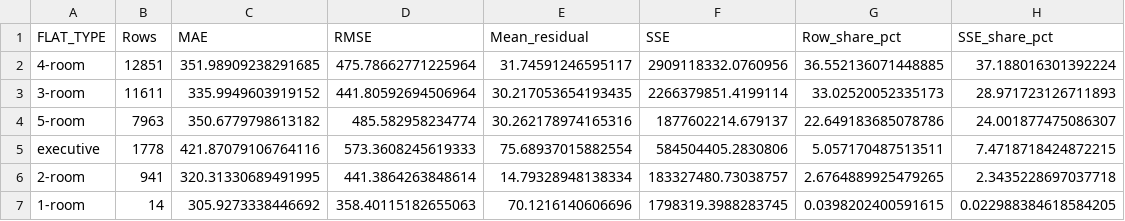
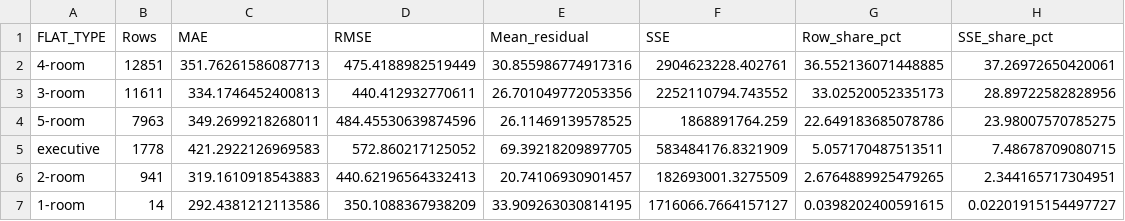
Before and after one commit to MuktaWagle/cs5228_team26, a CSV file: derived/error_analysis/error_by_flat_type.csv, drawn as a sheet.

```diff
--- a/derived/error_analysis/error_by_flat_type.csv
+++ b/derived/error_analysis/error_by_flat_type.csv
@@ -1,7 +1,7 @@
 FLAT_TYPE,Rows,MAE,RMSE,Mean_residual,SSE,Row_share_pct,SSE_share_pct
-4-room,12851,351.98909238291685,475.78662771225964,31.74591246595117,2909118332.0760956,36.552136071448885,37.188016301392224
-3-room,11611,335.9949603919152,441.80592694506964,30.217053654193435,2266379851.4199114,33.02520052335173,28.971723126711893
-5-room,7963,350.6779798613182,485.582958234774,30.262178974165316,1877602214.679137,22.649183685078786,24.001877475086307
-executive,1778,421.87079106764116,573.3608245619333,75.68937015882554,584504405.2830806,5.057170487513511,7.4718718424872215
-2-room,941,320.31330689491995,441.3864263848614,14.79328948138334,183327480.73038757,2.6764889925479265,2.3435228697037718
-1-room,14,305.9273338446692,358.40115182655063,70.1216140606696,1798319.3988283745,0.0398202400591615,0.022988384618584205
+4-room,12851,351.76261586087713,475.4188982519449,30.855986774917316,2904623228.402761,36.552136071448885,37.26972650420061
+3-room,11611,334.1746452400813,440.412932770611,26.701049772053356,2252110794.743552,33.02520052335173,28.89722582828956
+5-room,7963,349.2699218268011,484.45530639874596,26.11469139578525,1868891764.259,22.649183685078786,23.98007570785275
+executive,1778,421.2922126969583,572.860217125052,69.39218209897705,583484176.8321909,5.057170487513511,7.48678709080715
+2-room,941,319.1610918543883,440.62196564332413,20.74106930901457,182693001.3275509,2.6764889925479265,2.344165717304951
+1-room,14,292.4381212113586,350.1088367938209,33.909263030814195,1716066.7664157127,0.0398202400591615,0.02201915154497727
```
Also changed, not shown: derived/error_analysis/error_by_approval_year.csv, derived/error_analysis/error_by_flat_model.csv, 35 other files.
